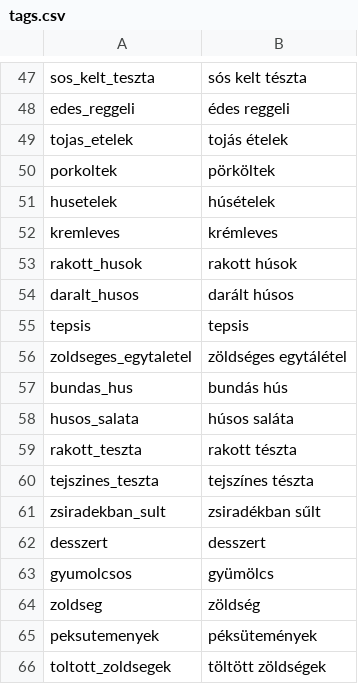
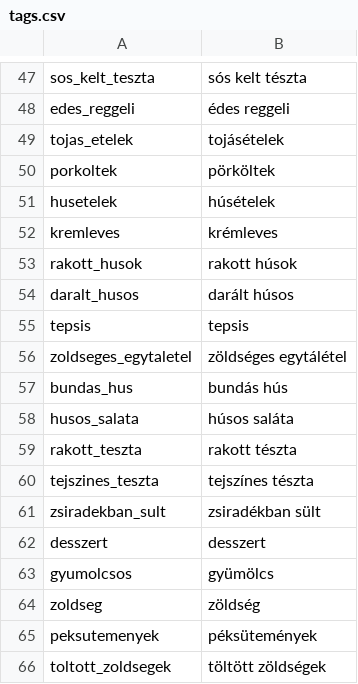
Before and after one commit to mrByco/Cookta, a CSV file: Kukta/Assets/tags/tags.csv, drawn as a sheet; only a part is shown, gaps mark what is left out; the diff covers the shown part only.

```diff
--- a/Kukta/Assets/tags/tags.csv
+++ b/Kukta/Assets/tags/tags.csv
@@ -48,3 +48,3 @@ sos_kelt_teszta,sós kelt tészta
 edes_reggeli,édes reggeli
-tojas_etelek,tojás ételek
+tojas_etelek,tojásételek
 porkoltek,pörköltek
@@ -60,3 +60,3 @@ rakott_teszta,rakott tészta
 tejszines_teszta,tejszínes tészta
-zsiradekban_sult,zsiradékban sűlt
+zsiradekban_sult,zsiradékban sült
 desszert,desszert
```
Also changed, not shown: 8 added rows and 5 edited cells elsewhere in this file.
